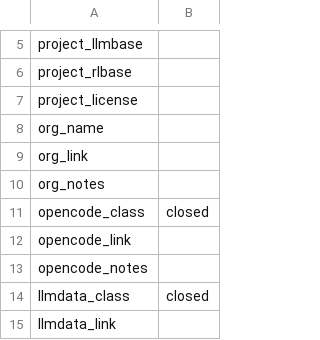
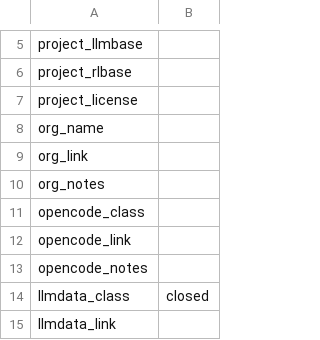
Before and after one commit to opening-up-chatgpt/opening-up-chatgpt.github.io, a CSV file: projects/_sample.csv, drawn as a sheet; only a part is shown, gaps mark what is left out.

Commit message:
test

```diff
--- a/projects/_sample.csv
+++ b/projects/_sample.csv
@@ -10,3 +10,3 @@ org_link,""
 org_notes,""
-opencode_class,"closed"
+opencode_class,""
 opencode_link,""
```
